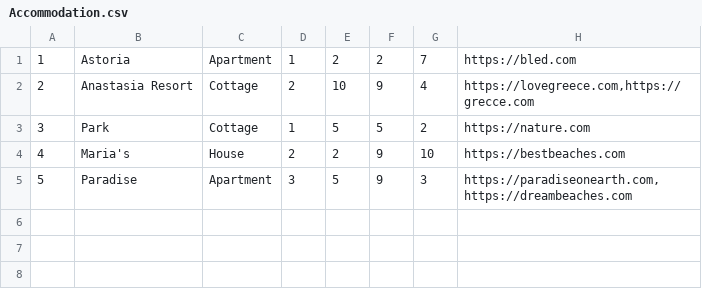
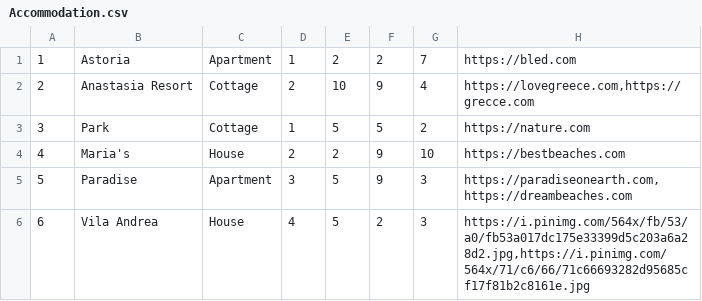
Before and after one commit to MilosMilutinovic01/SIMS-HCI-Project-Group-5-Team-B, a CSV file: SIMS-HCI-Project-Group-5-Team-B/Resources/Data/Accommodation.csv, drawn as a sheet.

Commit message:
AccommodationShow

```diff
--- a/SIMS-HCI-Project-Group-5-Team-B/Resources/Data/Accommodation.csv
+++ b/SIMS-HCI-Project-Group-5-Team-B/Resources/Data/Accommodation.csv
@@ -5 +5,2 @@
 5|Paradise|Apartment|3|5|9|3|https://paradiseonearth.com,https://dreambeaches.com
+6|Vila Andrea|House|4|5|2|3|https://i.pinimg.com/564x/fb/53/a0/fb53a017dc175e33399d5c203a6a28d2.jpg,https://i.pinimg.com/564x/71/c6/66/71c66693282d95685cf17f81b2c8161e.jpg
```
Also changed, not shown: 11 other files.
